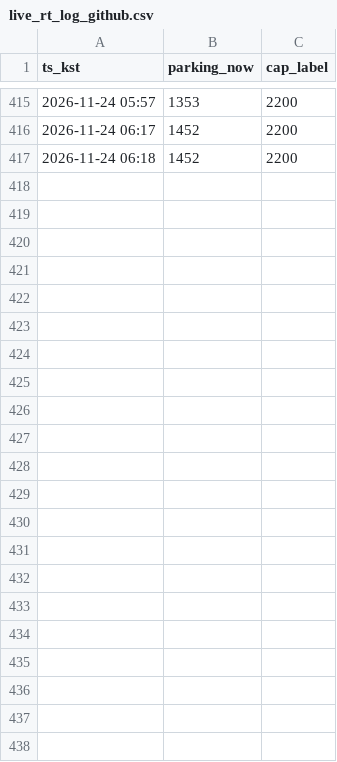
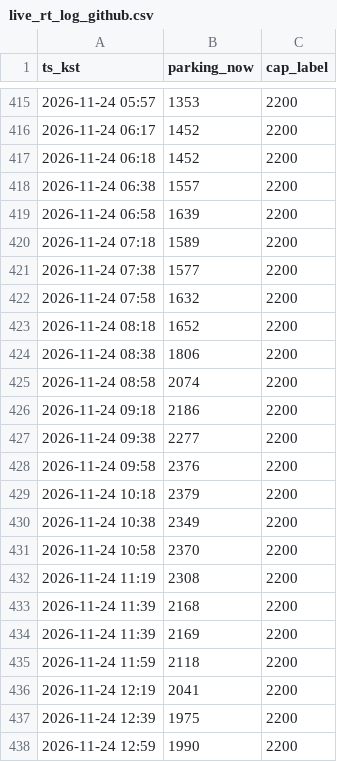
Before and after one commit to kjinwater1-crypto/olpark, a CSV file: pipeline/data/live_rt_log_github.csv, drawn as a sheet; only a part is shown, gaps mark what is left out; the diff names each change by its address in the sheet, - before the commit and + after, or states it on an @@ line.

```diff
--- a/pipeline/data/live_rt_log_github.csv
+++ b/pipeline/data/live_rt_log_github.csv
+row 418: 2026-11-24 06:38 | 1557 | 2200
+row 419: 2026-11-24 06:58 | 1639 | 2200
+row 420: 2026-11-24 07:18 | 1589 | 2200
+row 421: 2026-11-24 07:38 | 1577 | 2200
+row 422: 2026-11-24 07:58 | 1632 | 2200
+row 423: 2026-11-24 08:18 | 1652 | 2200
+row 424: 2026-11-24 08:38 | 1806 | 2200
+row 425: 2026-11-24 08:58 | 2074 | 2200
+row 426: 2026-11-24 09:18 | 2186 | 2200
+row 427: 2026-11-24 09:38 | 2277 | 2200
+row 428: 2026-11-24 09:58 | 2376 | 2200
+row 429: 2026-11-24 10:18 | 2379 | 2200
+row 430: 2026-11-24 10:38 | 2349 | 2200
+row 431: 2026-11-24 10:58 | 2370 | 2200
+row 432: 2026-11-24 11:19 | 2308 | 2200
+row 433: 2026-11-24 11:39 | 2168 | 2200
+row 434: 2026-11-24 11:39 | 2169 | 2200
+row 435: 2026-11-24 11:59 | 2118 | 2200
+row 436: 2026-11-24 12:19 | 2041 | 2200
+row 437: 2026-11-24 12:39 | 1975 | 2200
+row 438: 2026-11-24 12:59 | 1990 | 2200
```
Also changed, not shown: 1 other file.
